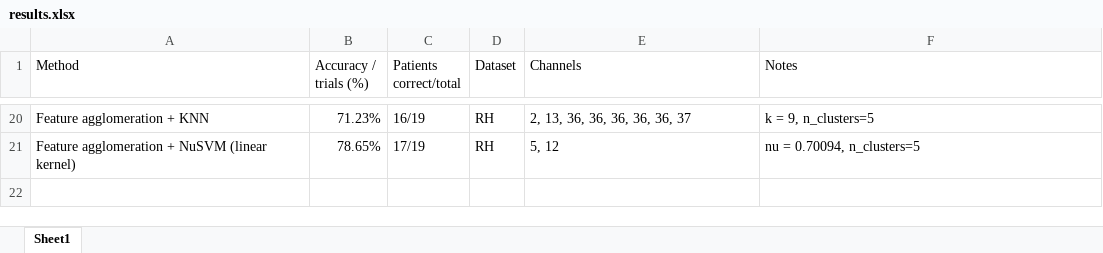
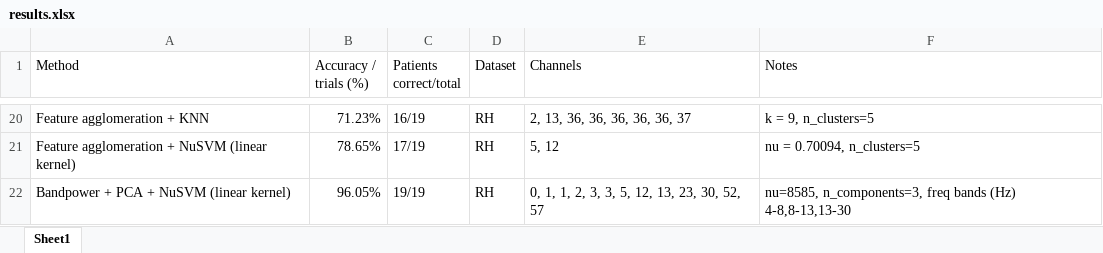
Before and after one commit to cristianch/EEG_CNP, an Excel workbook: results.xlsx, sheet Sheet1, drawn as a sheet; only a part is shown, gaps mark what is left out; values as stored, in another font and other column widths than the file's, no borders; the diff names each change by its address in the sheet, - before the commit and + after, or states it on an @@ line.

Commit message:
More bandpower PCA experiments

```diff
--- a/results.xlsx (sheet Sheet1)
+++ b/results.xlsx (sheet Sheet1)
+row 22: Bandpower + PCA + NuSVM (linear kernel) | 96.05% | 19/19 | RH | 0, 1, 1, 2, 3, 3, 5, 12, 13, 23, 30, 52, 57 | nu=8585, n_components=3, freq bands (Hz) 4-8,8-13,13-30
```
Also changed, not shown: 2 other files.
